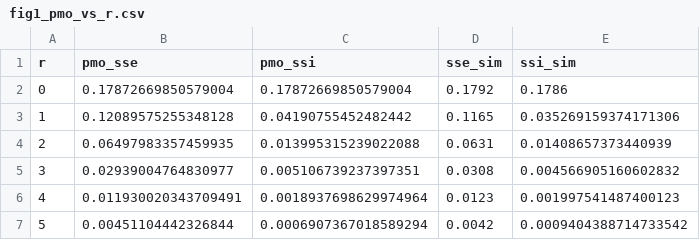
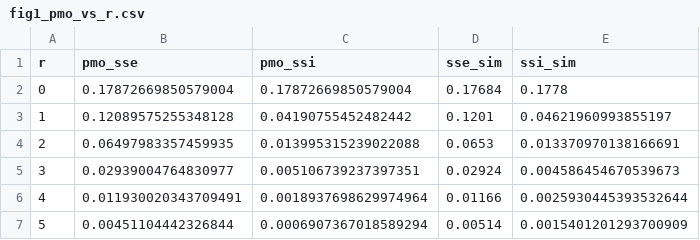
Before and after one commit to will-s-hart/sse-ssi-pmo, a CSV file: results/fig1_pmo_vs_r.csv, drawn as a sheet.

```diff
--- a/results/fig1_pmo_vs_r.csv
+++ b/results/fig1_pmo_vs_r.csv
@@ -1,7 +1,7 @@
 r,pmo_sse,pmo_ssi,sse_sim,ssi_sim
-0,0.17872669850579004,0.17872669850579004,0.1792,0.1786
-1,0.12089575255348128,0.04190755452482442,0.1165,0.035269159374171306
-2,0.06497983357459935,0.013995315239022088,0.0631,0.01408657373440939
-3,0.02939004764830977,0.005106739237397351,0.0308,0.004566905160602832
-4,0.011930020343709491,0.0018937698629974964,0.0123,0.001997541487400123
-5,0.00451104442326844,0.0006907367018589294,0.0042,0.0009404388714733542
+0,0.17872669850579004,0.17872669850579004,0.17684,0.1778
+1,0.12089575255348128,0.04190755452482442,0.1201,0.04621960993855197
+2,0.06497983357459935,0.013995315239022088,0.0653,0.013370970138166691
+3,0.02939004764830977,0.005106739237397351,0.02924,0.004586454670539673
+4,0.011930020343709491,0.0018937698629974964,0.01166,0.0025930445393532644
+5,0.00451104442326844,0.0006907367018589294,0.00514,0.0015401201293700909
```
Also changed, not shown: results/fig2_pmo_vs_R0.csv, results/fig3_pmo_vs_k.csv, 16 other files.
